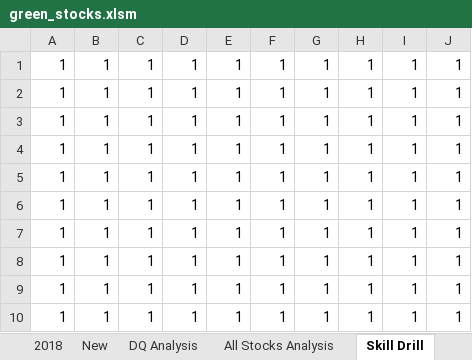
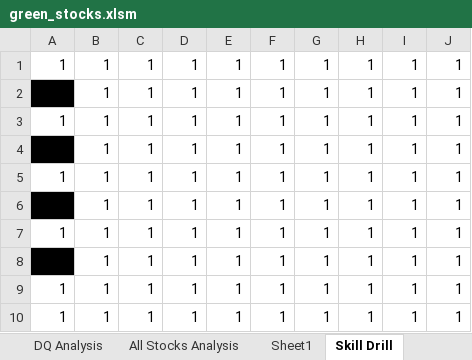
Before and after one commit to JSmith1826/stock-analysis, an Excel workbook: green_stocks.xlsm, sheet Skill Drill, drawn as a sheet; values as stored, in another font and other column widths than the file's, no borders; the diff names each change by its address in the sheet, - before the commit and + after, or states it on an @@ line.

```diff
--- a/green_stocks.xlsm (sheet Skill Drill)
+++ b/green_stocks.xlsm (sheet Skill Drill)
+sheet tab: Sheet1
-A2 fill: none
+A2 fill: #000000
-A4 fill: none
+A4 fill: #000000
-A6 fill: none
+A6 fill: #000000
-A8 fill: none
+A8 fill: #000000
```
Also changed, not shown: sheet All Stocks Analysis.
